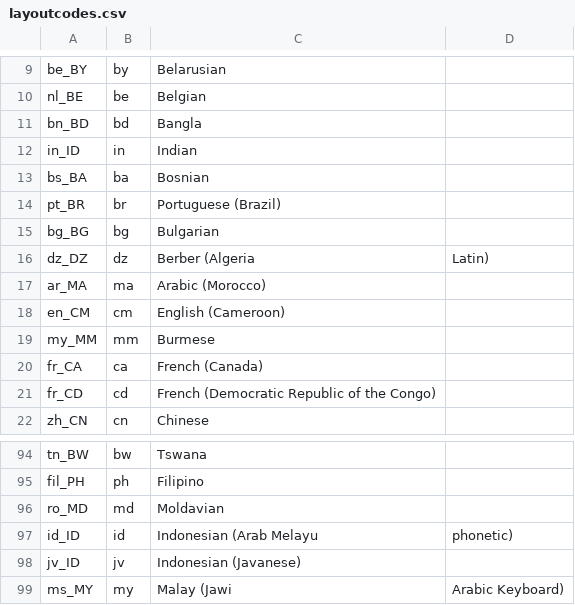
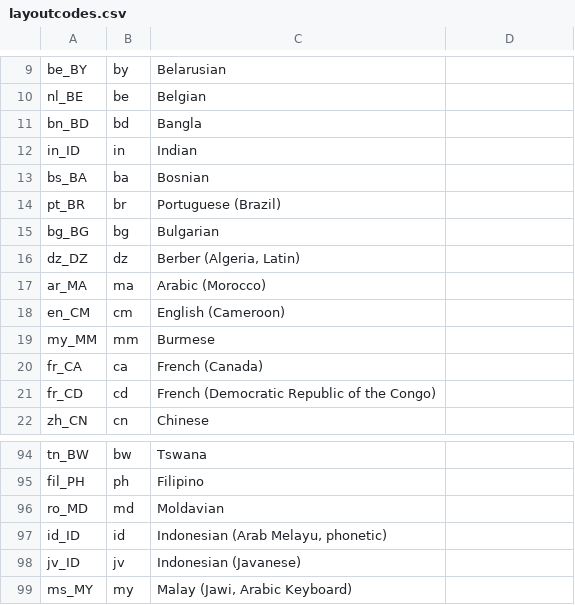
Before and after one commit to minios-linux/minios-live, a CSV file: linux-live/layoutcodes.csv, drawn as a sheet; only a part is shown, gaps mark what is left out.

```diff
--- a/linux-live/layoutcodes.csv
+++ b/linux-live/layoutcodes.csv
@@ -15,3 +15,3 @@ pt_BR,br,Portuguese (Brazil)
 bg_BG,bg,Bulgarian
-dz_DZ,dz,Berber (Algeria, Latin)
+dz_DZ,dz,"Berber (Algeria, Latin)"
 ar_MA,ma,Arabic (Morocco)
@@ -96,4 +96,4 @@ fil_PH,ph,Filipino
 ro_MD,md,Moldavian
-id_ID,id,Indonesian (Arab Melayu, phonetic)
+id_ID,id,"Indonesian (Arab Melayu, phonetic)"
 jv_ID,jv,Indonesian (Javanese)
-ms_MY,my,Malay (Jawi, Arabic Keyboard)
+ms_MY,my,"Malay (Jawi, Arabic Keyboard)"
```
Also changed, not shown: 7 other files.
